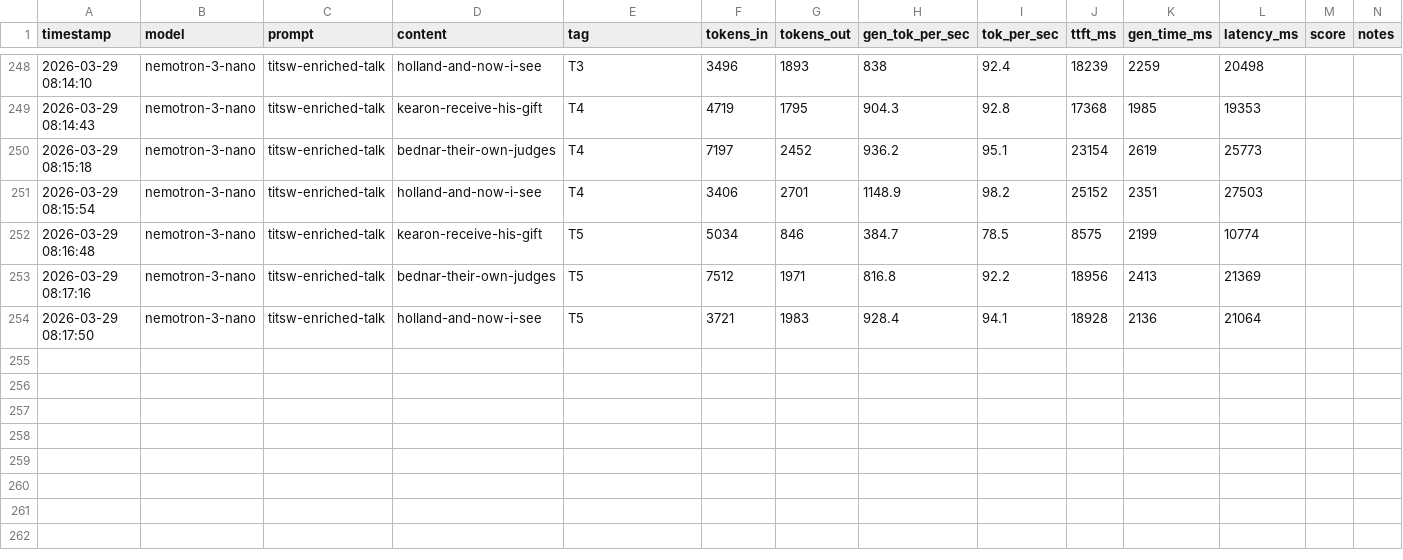
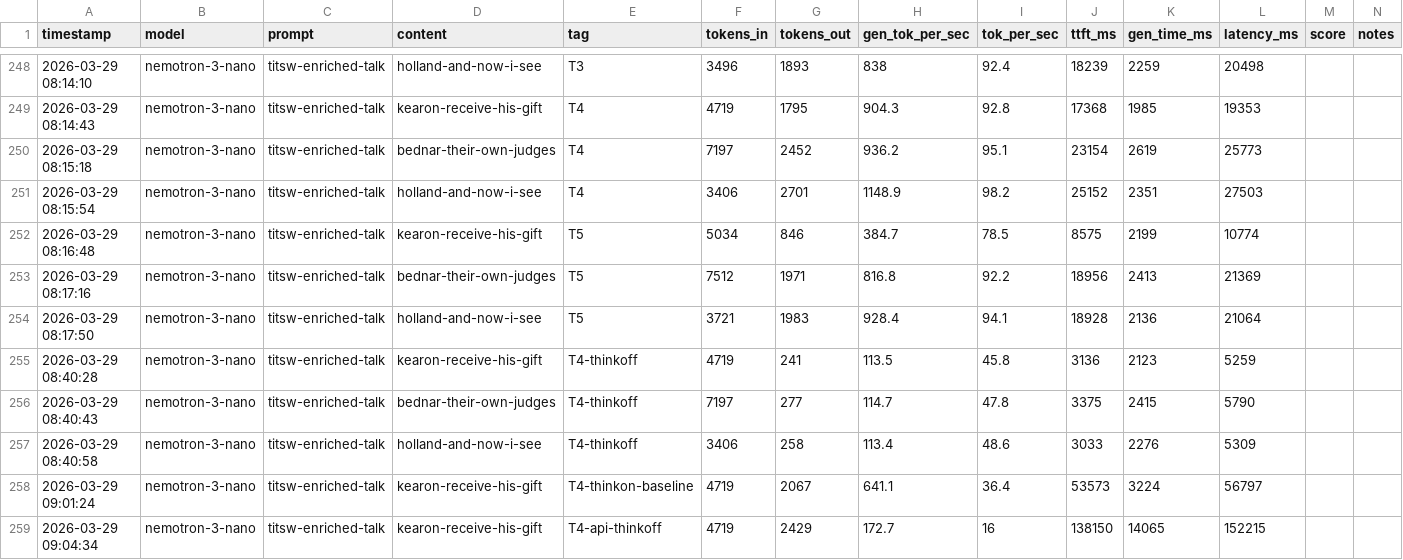
Before and after one commit to cpuchip/scripture-study, a TSV file: experiments/lm-studio/scripts/results.tsv, drawn as a sheet; only a part is shown, gaps mark what is left out.

Commit message:
Add JSON results for Elder Kearon's talk "Receive His Gift" and enhance run-test script with DisableThinking option
- Created two new JSON files containing generated summaries and teaching profiles for Elder Patrick Kearon's conference talk.
- Updated the run-test PowerShell script to include a new switch parameter `-DisableThinking` to control the thinking feature in API requests.

```diff
--- a/experiments/lm-studio/scripts/results.tsv
+++ b/experiments/lm-studio/scripts/results.tsv
@@ -254 +254,6 @@ timestamp	model	prompt	content	tag	tokens_in	tokens_out	gen_tok_per_sec	tok_per_
 2026-03-29 08:17:50	nemotron-3-nano	titsw-enriched-talk	holland-and-now-i-see	T5	3721	1983	928.4	94.1	18928	2136	21064		
+2026-03-29 08:40:28	nemotron-3-nano	titsw-enriched-talk	kearon-receive-his-gift	T4-thinkoff	4719	241	113.5	45.8	3136	2123	5259		
+2026-03-29 08:40:43	nemotron-3-nano	titsw-enriched-talk	bednar-their-own-judges	T4-thinkoff	7197	277	114.7	47.8	3375	2415	5790		
+2026-03-29 08:40:58	nemotron-3-nano	titsw-enriched-talk	holland-and-now-i-see	T4-thinkoff	3406	258	113.4	48.6	3033	2276	5309		
+2026-03-29 09:01:24	nemotron-3-nano	titsw-enriched-talk	kearon-receive-his-gift	T4-thinkon-baseline	4719	2067	641.1	36.4	53573	3224	56797		
+2026-03-29 09:04:34	nemotron-3-nano	titsw-enriched-talk	kearon-receive-his-gift	T4-api-thinkoff	4719	2429	172.7	16	138150	14065	152215		
```
Also changed, not shown: 6 other files.
